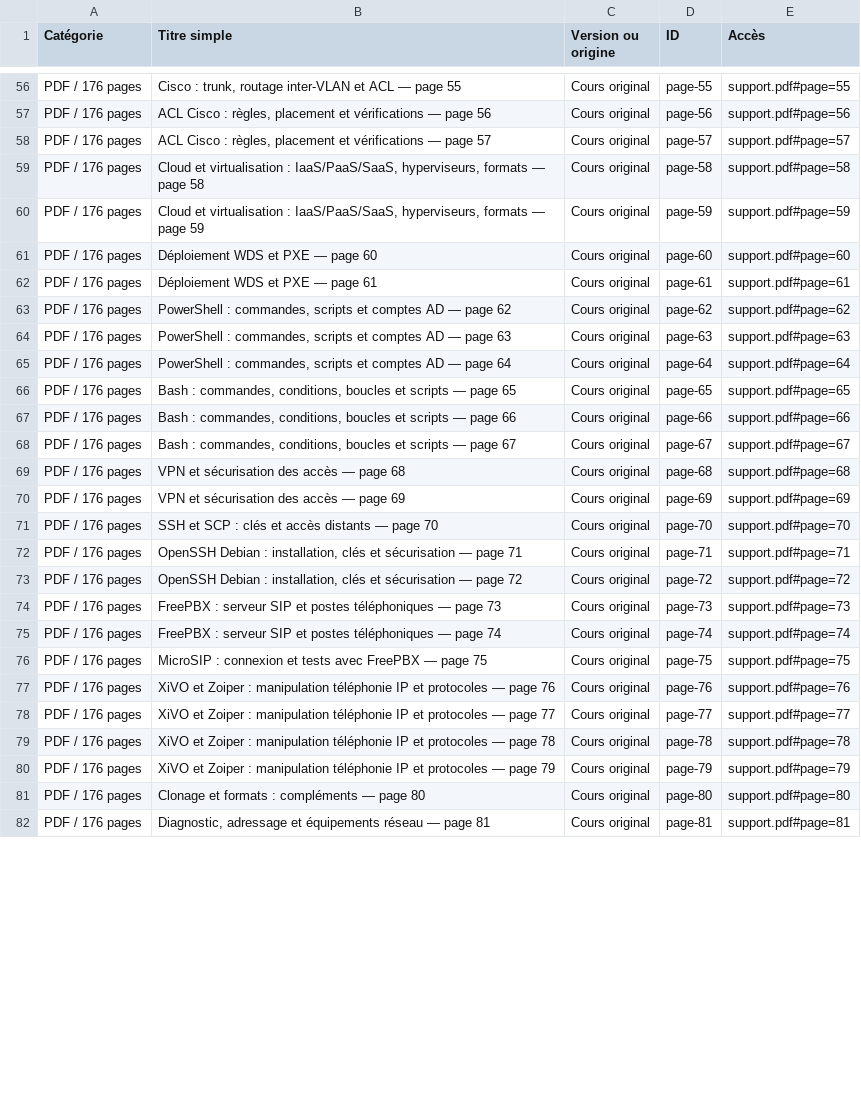
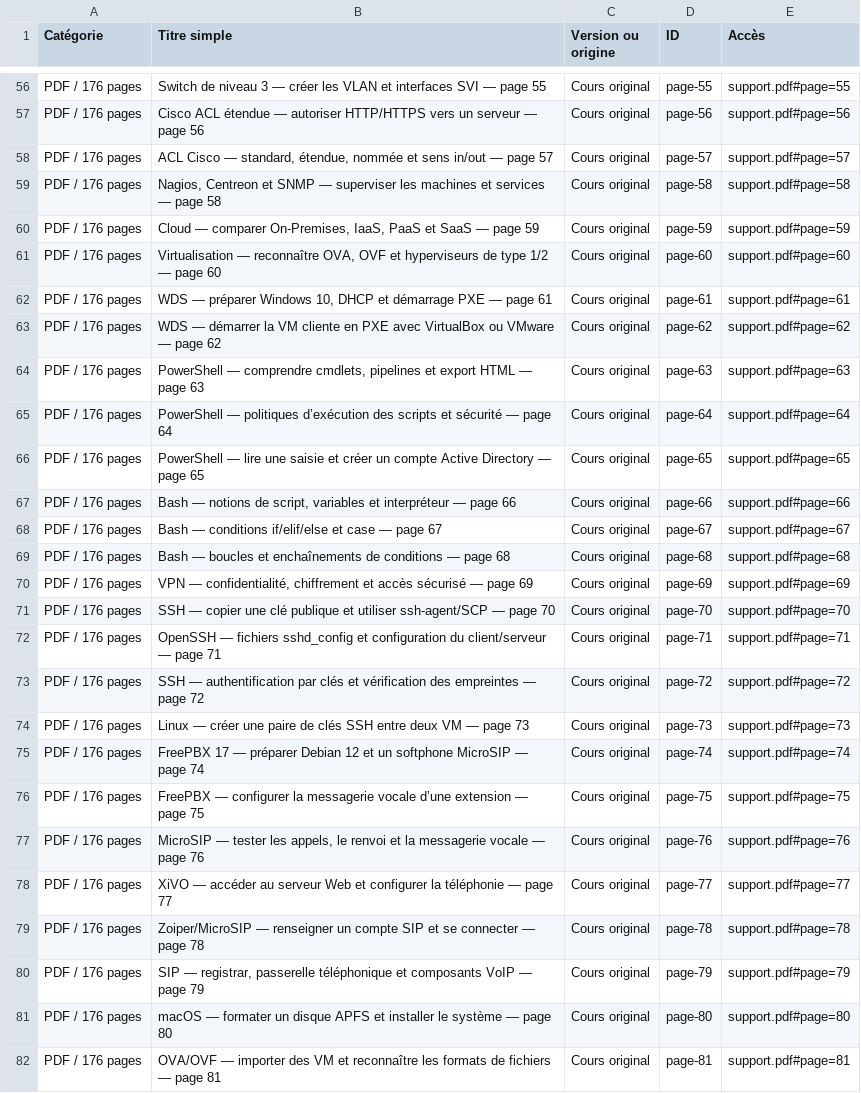
Before and after one commit to cyberworkinch/cyberworkinch.github.io, a CSV file: SOMMAIRE_INDEX_GENERAL.csv, drawn as a sheet; only a part is shown, gaps mark what is left out; the diff covers the shown part only; the diff names each change by its address in the sheet, - before the commit and + after, or states it on an @@ line.

```diff
--- a/SOMMAIRE_INDEX_GENERAL.csv
+++ b/SOMMAIRE_INDEX_GENERAL.csv
-B56 (Titre simple): Cisco : trunk, routage inter-VLAN et ACL — page…
+B56 (Titre simple): Switch de niveau 3 — créer les VLAN et interfaces SVI — page…
-B57 (Titre simple): ACL Cisco : règles, placement et vérifications — page…
+B57 (Titre simple): Cisco ACL étendue — autoriser HTTP/HTTPS vers un serveur — page…
-B58 (Titre simple): ACL Cisco : règles, placement et vérifications — page…
+B58 (Titre simple): ACL Cisco — standard, étendue, nommée et sens in/out — page…
-B59 (Titre simple): Cloud et virtualisation : IaaS/PaaS/SaaS, hyperviseurs, formats — page…
+B59 (Titre simple): Nagios, Centreon et SNMP — superviser les machines et services — page…
-B60 (Titre simple): Cloud et virtualisation : IaaS/PaaS/SaaS, hyperviseurs, formats — page…
+B60 (Titre simple): Cloud — comparer On-Premises, IaaS, PaaS et SaaS — page…
-B61 (Titre simple): Déploiement WDS et PXE — page…
+B61 (Titre simple): Virtualisation — reconnaître OVA, OVF et hyperviseurs de type 1/2 — page…
-B62 (Titre simple): Déploiement WDS et PXE — page 61
+B62 (Titre simple): WDS — préparer Windows 10, DHCP et démarrage PXE — page 61
-B63 (Titre simple): PowerShell : commandes, scripts et comptes AD — page…
+B63 (Titre simple): WDS — démarrer la VM cliente en PXE avec VirtualBox ou VMware — page…
-B64 (Titre simple): PowerShell : commandes, scripts et comptes AD — page…
+B64 (Titre simple): PowerShell — comprendre cmdlets, pipelines et export HTML — page…
-B65 (Titre simple): PowerShell : commandes, scripts et comptes AD — page…
+B65 (Titre simple): PowerShell — politiques d’exécution des scripts et sécurité — page…
-B66 (Titre simple): Bash : commandes, conditions, boucles et scripts — page…
+B66 (Titre simple): PowerShell — lire une saisie et créer un compte Active Directory — page…
-B67 (Titre simple): Bash : commandes, conditions, boucles et scripts — page…
+B67 (Titre simple): Bash — notions de script, variables et interpréteur — page…
-B68 (Titre simple): Bash : commandes, conditions, boucles et scripts — page…
+B68 (Titre simple): Bash — conditions if/elif/else et case — page…
-B69 (Titre simple): VPN et sécurisation des accès — page…
+B69 (Titre simple): Bash — boucles et enchaînements de conditions — page…
-B70 (Titre simple): VPN et sécurisation des accès — page…
+B70 (Titre simple): VPN — confidentialité, chiffrement et accès sécurisé — page…
-B71 (Titre simple): SSH et SCP : clés et accès distants — page…
+B71 (Titre simple): SSH — copier une clé publique et utiliser ssh-agent/SCP — page…
-B72 (Titre simple): OpenSSH Debian : installation, clés et sécurisation — page…
+B72 (Titre simple): OpenSSH — fichiers sshd_config et configuration du client/serveur — page…
-B73 (Titre simple): OpenSSH Debian : installation, clés et sécurisation — page…
+B73 (Titre simple): SSH — authentification par clés et vérification des empreintes — page…
-B74 (Titre simple): FreePBX : serveur SIP et postes téléphoniques — page…
+B74 (Titre simple): Linux — créer une paire de clés SSH entre deux VM — page…
-B75 (Titre simple): FreePBX : serveur SIP et postes téléphoniques — page…
+B75 (Titre simple): FreePBX 17 — préparer Debian 12 et un softphone MicroSIP — page…
-B76 (Titre simple): MicroSIP : connexion et tests avec FreePBX — page…
+B76 (Titre simple): FreePBX — configurer la messagerie vocale d’une extension — page…
-B77 (Titre simple): XiVO et Zoiper : manipulation téléphonie IP et protocoles — page…
+B77 (Titre simple): MicroSIP — tester les appels, le renvoi et la messagerie vocale — page…
-B78 (Titre simple): XiVO et Zoiper : manipulation téléphonie IP et protocoles — page…
+B78 (Titre simple): XiVO — accéder au serveur Web et configurer la téléphonie — page…
-B79 (Titre simple): XiVO et Zoiper : manipulation téléphonie IP et protocoles — page…
+B79 (Titre simple): Zoiper/MicroSIP — renseigner un compte SIP et se connecter — page…
-B80 (Titre simple): XiVO et Zoiper : manipulation téléphonie IP et protocoles — page…
+B80 (Titre simple): SIP — registrar, passerelle téléphonique et composants VoIP — page…
-B81 (Titre simple): Clonage et formats : compléments — page…
+B81 (Titre simple): macOS — formater un disque APFS et installer le système — page…
-B82 (Titre simple): Diagnostic, adressage et équipements réseau — page…
+B82 (Titre simple): OVA/OVF — importer des VM et reconnaître les formats de fichiers — page…
```
Also changed, not shown: 149 edited cells elsewhere in this file, 42 other files.
